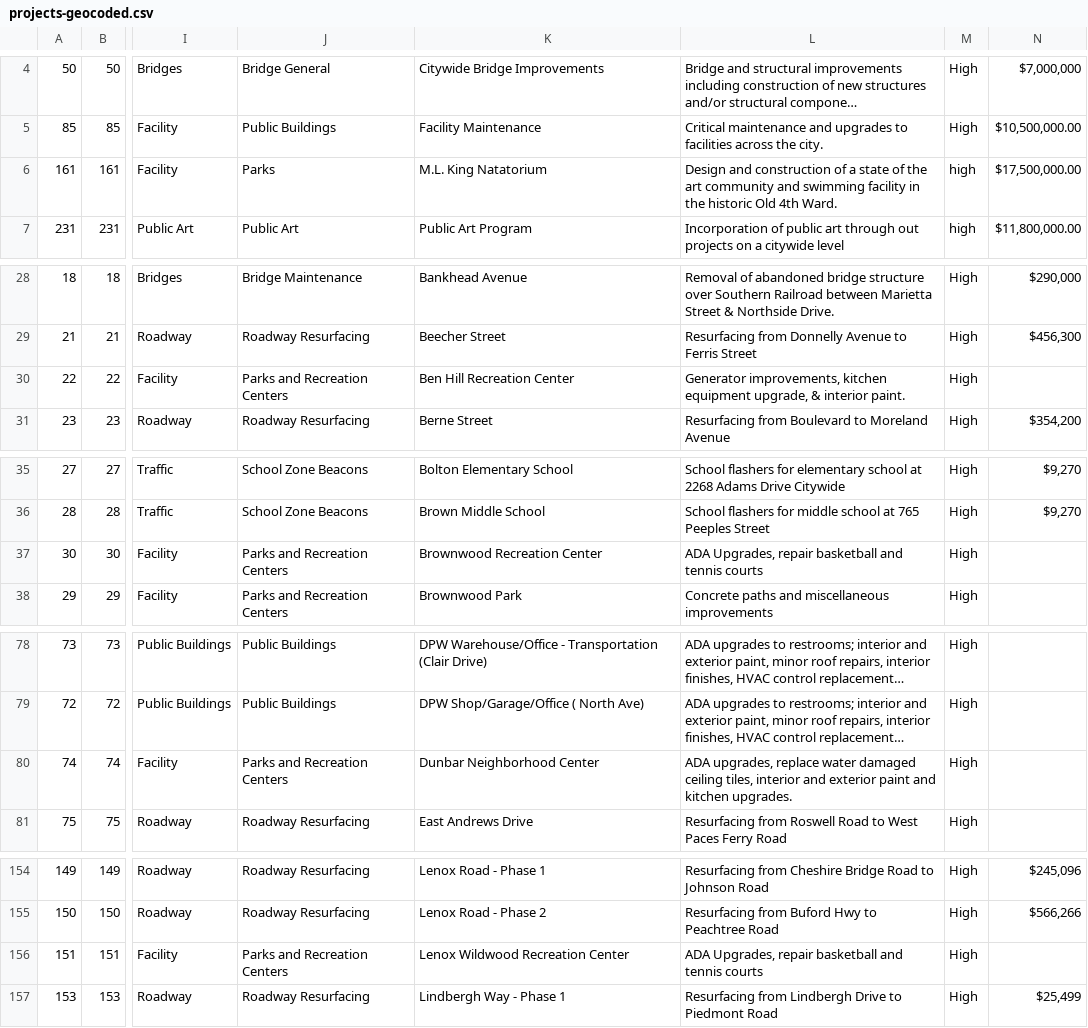
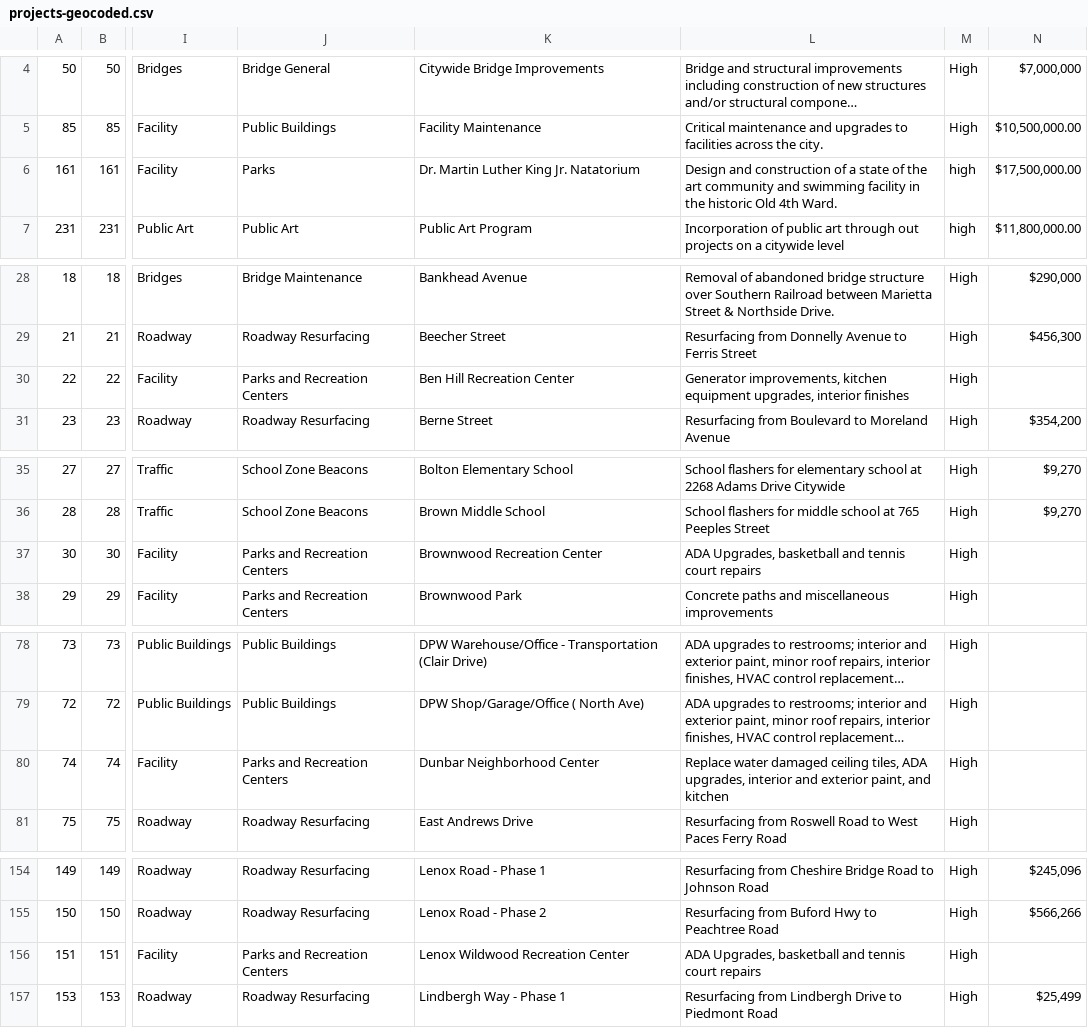
Before and after one commit to codeforamerica/buildatlanta, a CSV file: app/data/projects-geocoded.csv, drawn as a sheet; only a part is shown, gaps mark what is left out; long unchanged cells end in …; the diff covers the shown part only; the diff names each change by its address in the sheet, - before the commit and + after, or states it on an @@ line.

```diff
--- a/app/data/projects-geocoded.csv
+++ b/app/data/projects-geocoded.csv
-K6: M.L. King Natatorium
+K6: Dr. Martin Luther King Jr. Natatorium
-L30: …kitchen equipment upgrade, & interior paint.
+L30: …kitchen equipment upgrades, interior finishes
-L37: ADA Upgrades, repair basketball and tennis courts
+L37: ADA Upgrades, basketball and tennis court repairs
-L80: ADA upgrades, replace water damaged ceiling tiles, interior and exterior paint and kitchen upgrades.
+L80: Replace water damaged ceiling tiles, ADA upgrades, interior and exterior paint, and kitchen
-L156: ADA Upgrades, repair basketball and tennis courts
+L156: ADA Upgrades, basketball and tennis court repairs
```
Also changed, not shown: 14 edited cells elsewhere in this file, app/data/projects.csv, 1 other file.
